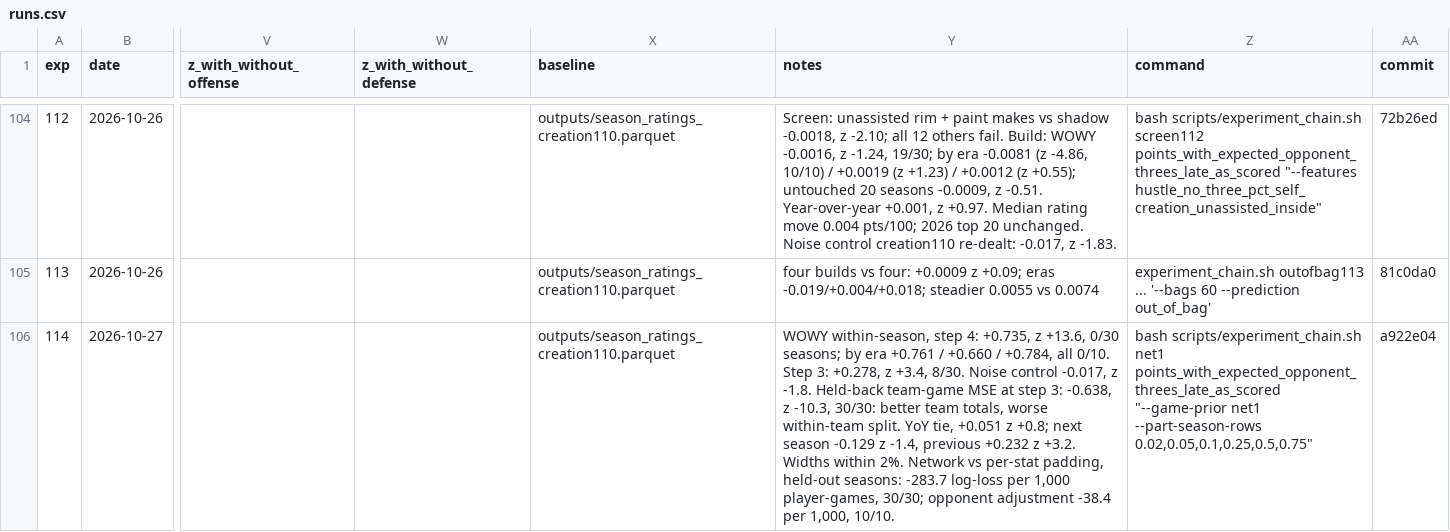
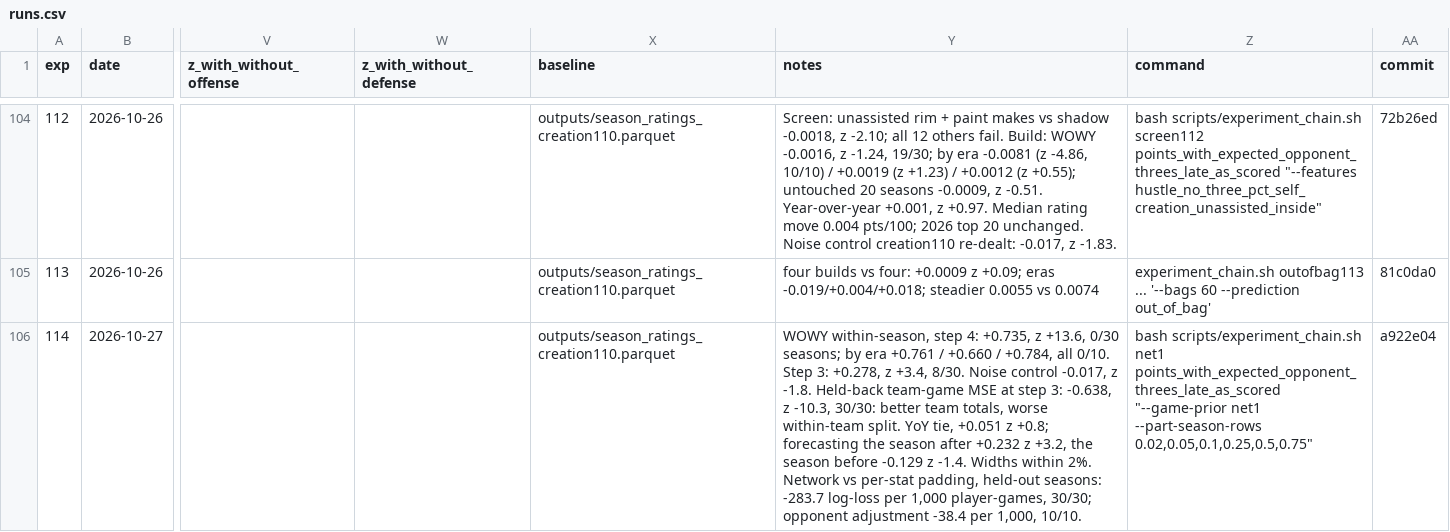
Before and after one commit to bbstats/openrapm, a CSV file: experiments/runs.csv, drawn as a sheet; only a part is shown, gaps mark what is left out; the diff covers the shown part only; the diff names each change by its address in the sheet, - before the commit and + after, or states it on an @@ line.

```diff
--- a/experiments/runs.csv
+++ b/experiments/runs.csv
-Y106 (notes): …z +0.8; next season -0.129 z -1.4, previous +0.232 z +3.2. Widths within…
+Y106 (notes): …z +0.8; forecasting the season after +0.232 z +3.2, the season before -0.129 z -1.4. Widths within…
```
Also changed, not shown: 1 added row elsewhere in this file, 2 other files.
